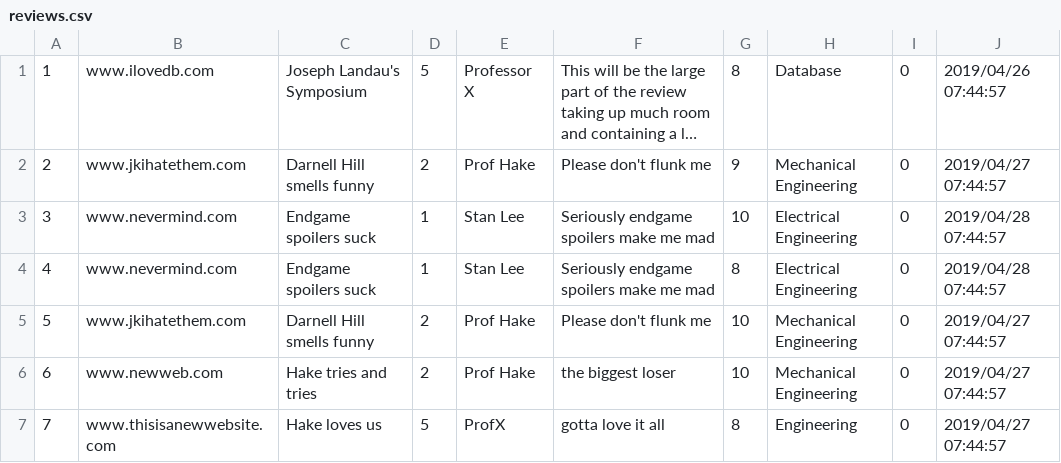
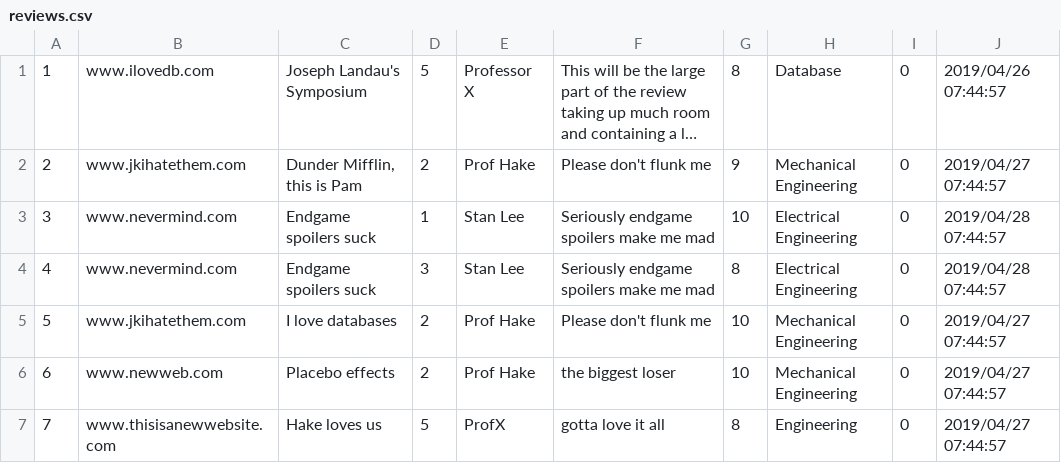
Before and after one commit to zhirs/Ted_Talk_Review, a CSV file: src/tedtalk/persist/res/reviews.csv, drawn as a sheet; long unchanged cells end in …; the diff names each change by its address in the sheet, - before the commit and + after, or states it on an @@ line.

```diff
--- a/src/tedtalk/persist/res/reviews.csv
+++ b/src/tedtalk/persist/res/reviews.csv
-C2: Darnell Hill smells funny
+C2: Dunder Mifflin, this is Pam
-D4: 1
+D4: 3
-C5: Darnell Hill smells funny
+C5: I love databases
-C6: Hake tries and tries
+C6: Placebo effects
```
Also changed, not shown: 3 other files.
